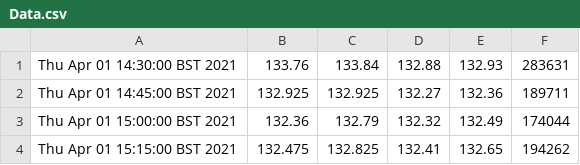
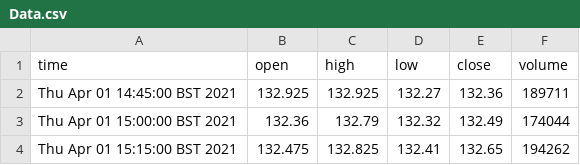
Before and after one commit to Daniel-A-Philips/The-Price-of-Free-Speech-Beta, a CSV file: Data/Data.csv, drawn as a sheet; only a part is shown; removed rows and columns are numbered as before the commit, all else as after; the diff covers the shown part only; the diff names each change by its address in the sheet, - before the commit and + after, or states it on an @@ line.

```diff
--- a/Data/Data.csv
+++ b/Data/Data.csv
-row 1: Thu Apr 01 14:30:00 BST 2021 | 133.76 | 133.84 | 132.88 | 132.93 | 283631
+row 1: time | open | high | low | close | volume
```
Also changed, not shown: 29 added rows and 6 edited cells elsewhere in this file, Data/DIA_Data.csv, 6 other files.
